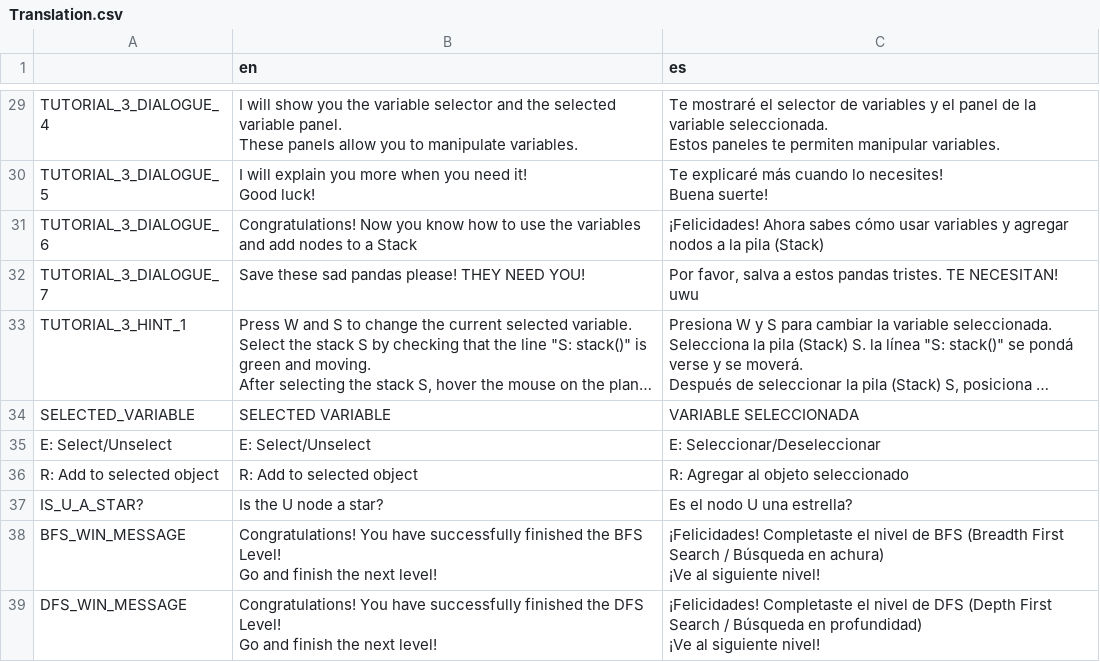
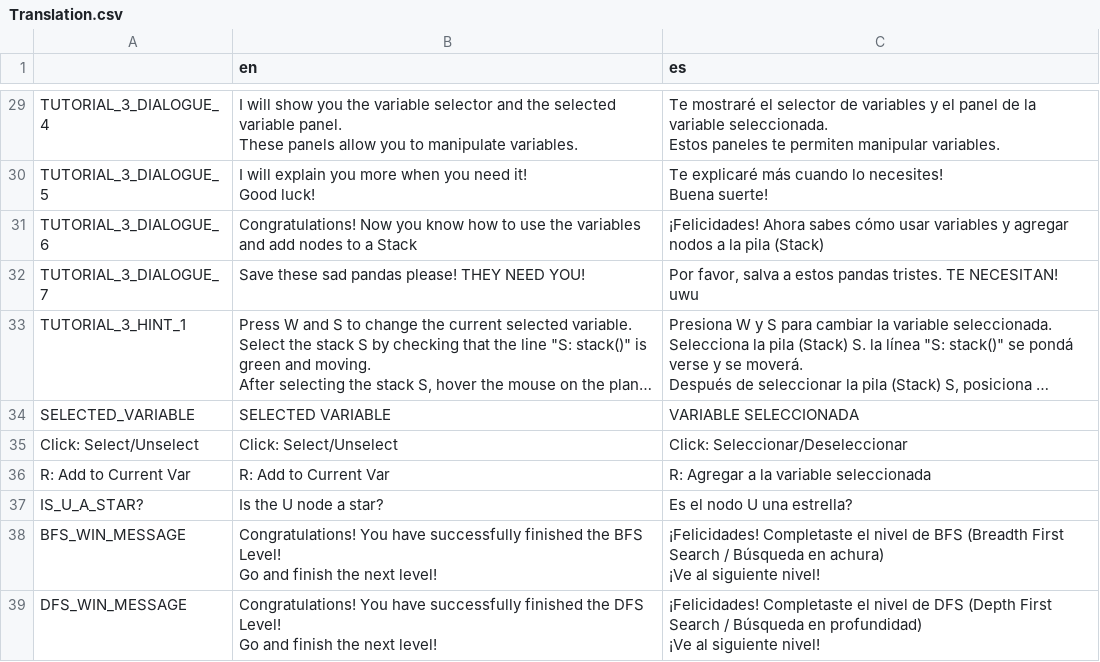
Before and after one commit to AlasAltum/Thesis-IGACSE, a CSV file: Godot/graph_visualizer/translations/Translation.csv, drawn as a sheet; only a part is shown, gaps mark what is left out; long unchanged cells end in …; removed rows and columns are numbered as before the commit, all else as after; the diff names each change by its address in the sheet, - before the commit and + after, or states it on an @@ line.

```diff
--- a/Godot/graph_visualizer/translations/Translation.csv
+++ b/Godot/graph_visualizer/translations/Translation.csv
-A35: E: Select/Unselect
+A35: Click: Select/Unselect
-B35 (en): E: Select/Unselect
+B35 (en): Click: Select/Unselect
-C35 (es): E: Seleccionar/Deseleccionar
+C35 (es): Click: Seleccionar/Deseleccionar
-row 36: R: Add to selected object | R: Add to selected object | R: Agregar al objeto seleccionado
+row 36: R: Add to Current Var | R: Add to Current Var | R: Agregar a la variable seleccionada
```
Also changed, not shown: 1 other file.
